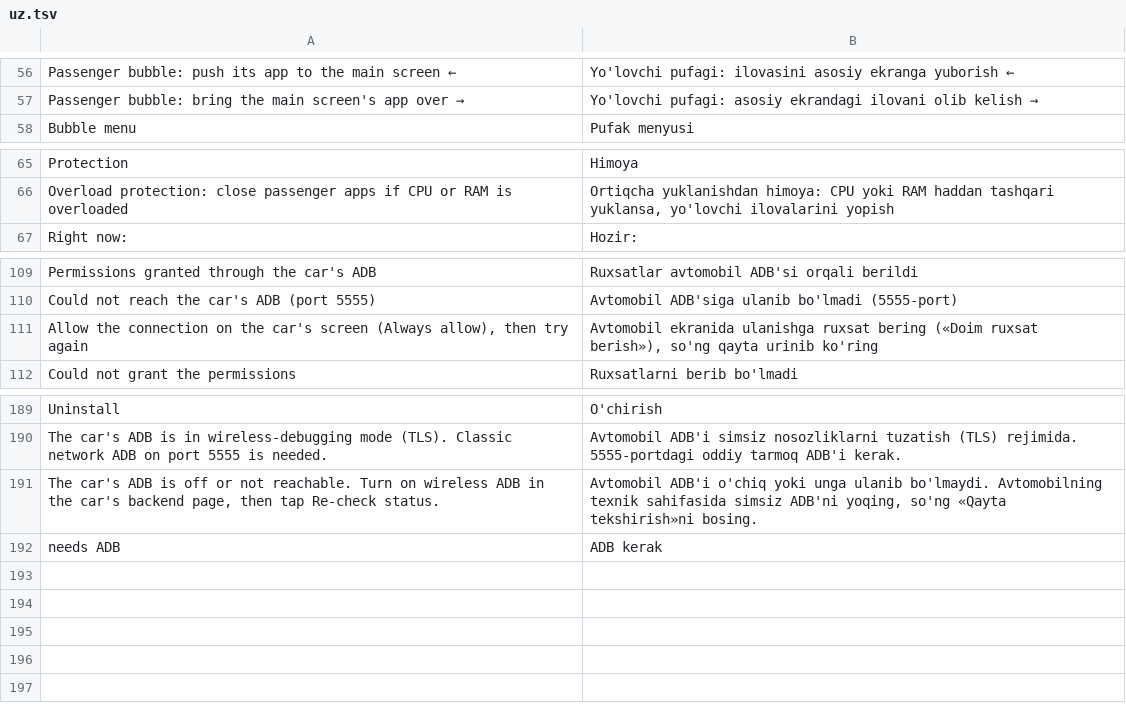
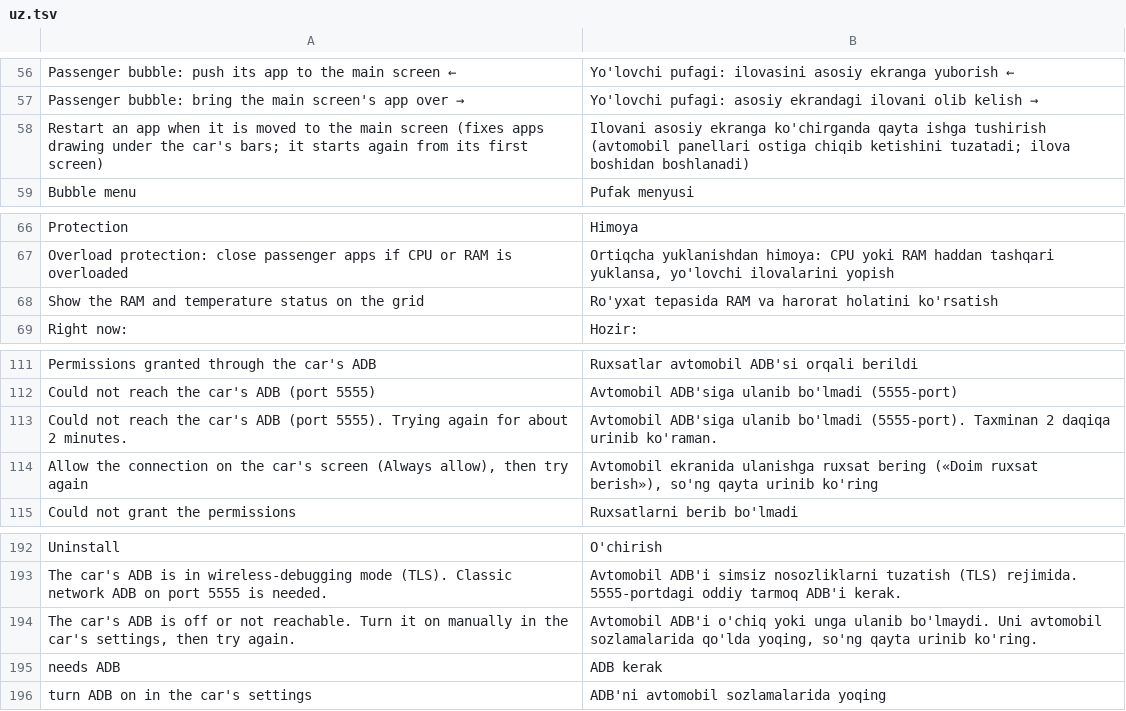
Before and after one commit to abbosjon99/leapmotor-car-apps, a TSV file: LP-Companion/source/assets/lang/uz.tsv, drawn as a sheet; only a part is shown, gaps mark what is left out.

```diff
--- a/LP-Companion/source/assets/lang/uz.tsv
+++ b/LP-Companion/source/assets/lang/uz.tsv
@@ -57,2 +57,3 @@ Passenger bubble: push its app to the main screen  ←	Yo'lovchi pufagi: ilovasi
 Passenger bubble: bring the main screen's app over  →	Yo'lovchi pufagi: asosiy ekrandagi ilovani olib kelish  →
+Restart an app when it is moved to the main screen (fixes apps drawing under the car's bars; it starts again from its first screen)	Ilovani asosiy ekranga ko'chirganda qayta ishga tushirish (avtomobil panellari ostiga chiqib ketishini tuzatadi; ilova boshidan boshlanadi)
 Bubble menu	Pufak menyusi
@@ -66,2 +67,3 @@ Protection	Himoya
 Overload protection: close passenger apps if CPU or RAM is overloaded	Ortiqcha yuklanishdan himoya: CPU yoki RAM haddan tashqari yuklansa, yo'lovchi ilovalarini yopish
+Show the RAM and temperature status on the grid	Ro'yxat tepasida RAM va harorat holatini ko'rsatish
 Right now:   	Hozir:
@@ -110,2 +112,3 @@ Permissions granted through the car's ADB	Ruxsatlar avtomobil ADB'si orqali beri
 Could not reach the car's ADB (port 5555)	Avtomobil ADB'siga ulanib bo'lmadi (5555-port)
+Could not reach the car's ADB (port 5555). Trying again for about 2 minutes.	Avtomobil ADB'siga ulanib bo'lmadi (5555-port). Taxminan 2 daqiqa urinib ko'raman.
 Allow the connection on the car's screen (Always allow), then try again	Avtomobil ekranida ulanishga ruxsat bering («Doim ruxsat berish»), so'ng qayta urinib ko'ring
@@ -190,3 +193,4 @@ Uninstall	O'chirish
 The car's ADB is in wireless-debugging mode (TLS). Classic network ADB on port 5555 is needed.	Avtomobil ADB'i simsiz nosozliklarni tuzatish (TLS) rejimida. 5555-portdagi oddiy tarmoq ADB'i kerak.
-The car's ADB is off or not reachable. Turn on wireless ADB in the car's backend page, then tap Re-check status.	Avtomobil ADB'i o'chiq yoki unga ulanib bo'lmaydi. Avtomobilning texnik sahifasida simsiz ADB'ni yoqing, so'ng «Qayta tekshirish»ni bosing.
+The car's ADB is off or not reachable. Turn it on manually in the car's settings, then try again.	Avtomobil ADB'i o'chiq yoki unga ulanib bo'lmaydi. Uni avtomobil sozlamalarida qo'lda yoqing, so'ng qayta urinib ko'ring.
 needs ADB	ADB kerak
+turn ADB on in the car's settings	ADB'ni avtomobil sozlamalarida yoqing
```
Also changed, not shown: LP-Companion/source/assets/lang/es.tsv, LP-Companion/source/assets/lang/ru.tsv, 33 other files.
